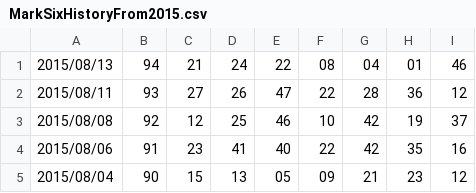
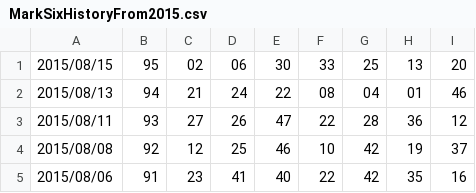
Before and after one commit to younthu/msm, a CSV file: MarkSixHistoryFrom2015.csv, drawn as a sheet; only a part is shown; the shorter side is filled out with more unchanged rows.

Commit message:
Update MarkSixHistoryFrom2015.csv

```diff
--- a/MarkSixHistoryFrom2015.csv
+++ b/MarkSixHistoryFrom2015.csv
@@ -1 +1,2 @@
+2015/08/15,95,02,06,30,33,25,13,20
 2015/08/13,94,21,24,22,08,04,01,46
```
